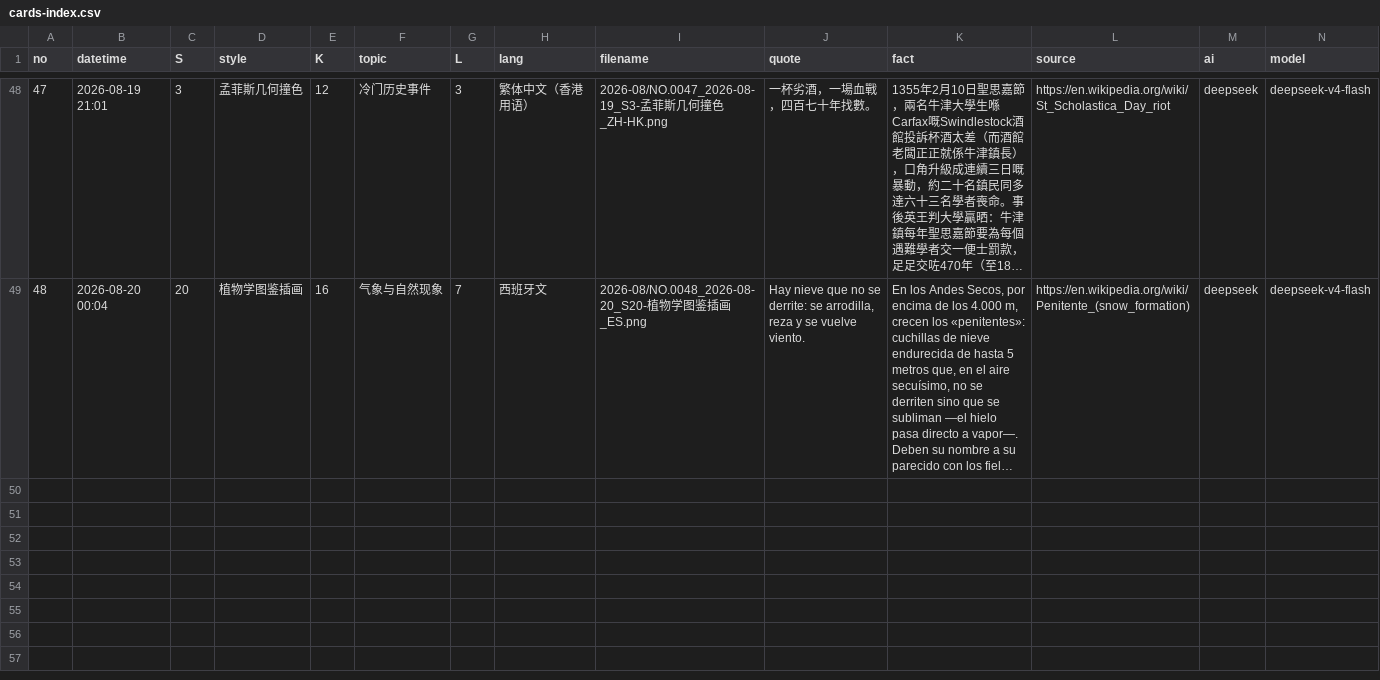
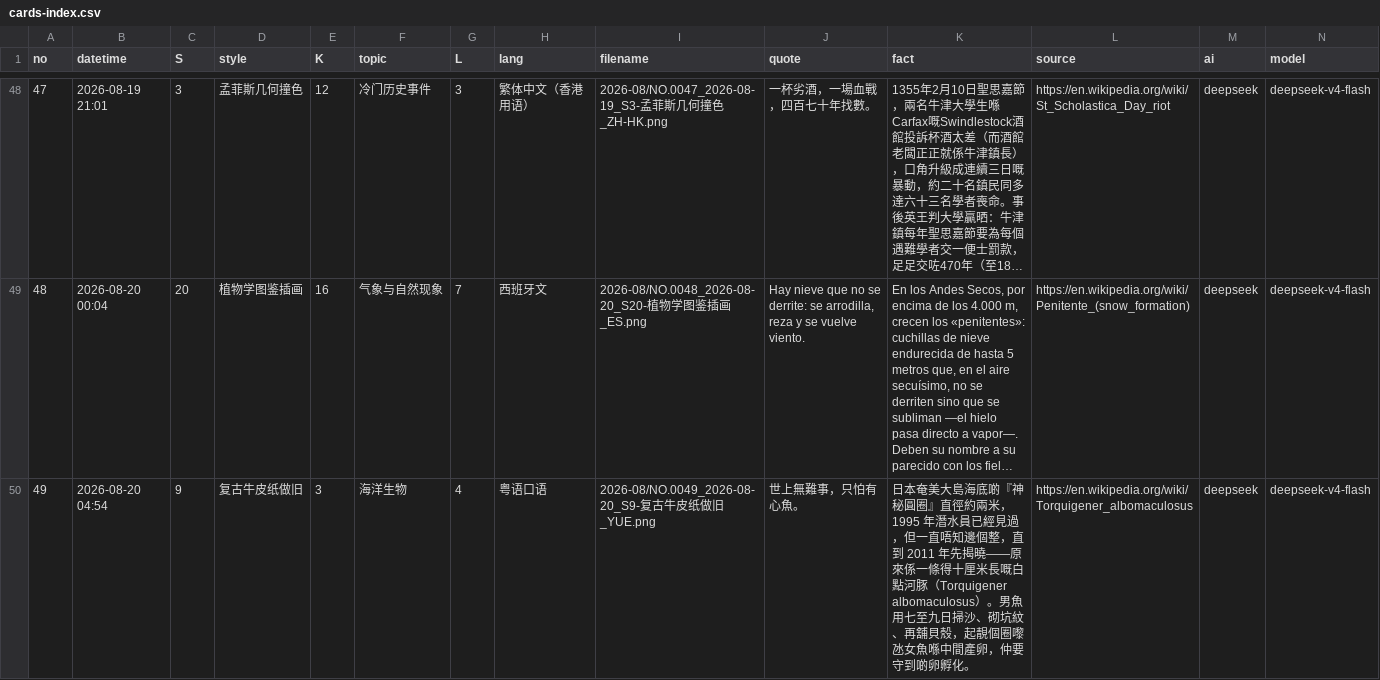
Before and after one commit to Chauban/ClaudeAtelier, a CSV file: deepseekv4flash/Cards/cards-index.csv, drawn as a sheet; only a part is shown, gaps mark what is left out; long unchanged cells end in …; rows hold the shown columns only; the diff names each change by its address in the sheet, - before the commit and + after, or states it on an @@ line.

```diff
--- a/deepseekv4flash/Cards/cards-index.csv
+++ b/deepseekv4flash/Cards/cards-index.csv
+row 50: 49 | 2026-08-20 04:54 | 9 | 复古牛皮纸做旧 | 3 | 海洋生物 | 4 | 粤语口语 | 2026-08/NO.0049_2026-08-20_S9-复古牛皮纸做旧_YUE.png | 世上無難事，只怕有心魚。 | 日本奄美大島海底啲『神秘圓圈』直徑約兩米，1995 年潛水員已經見過，但一直唔知邊個整，直到 2011 年先揭曉——原來係一條得十厘米長嘅白點河豚（Torquigener albomaculosus）。男魚用七至九日掃沙、砌坑紋、再舖貝殼，起靚個圈嚟氹女魚喺中間產卵，仲要守到啲卵孵化。 | https://en.wikipedia.org/wiki/Torquigener_albomaculosus | deepseek | deepseek-v4-flash
```
Also changed, not shown: 3 other files.
